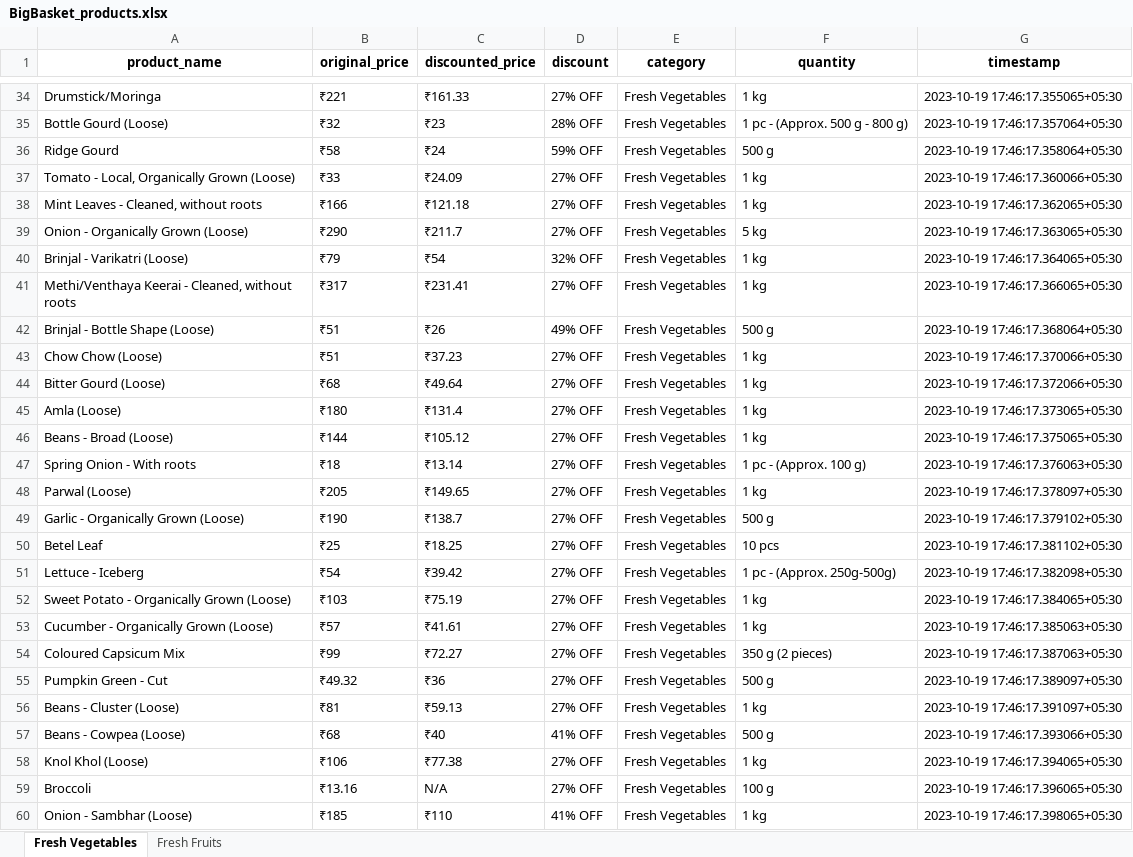
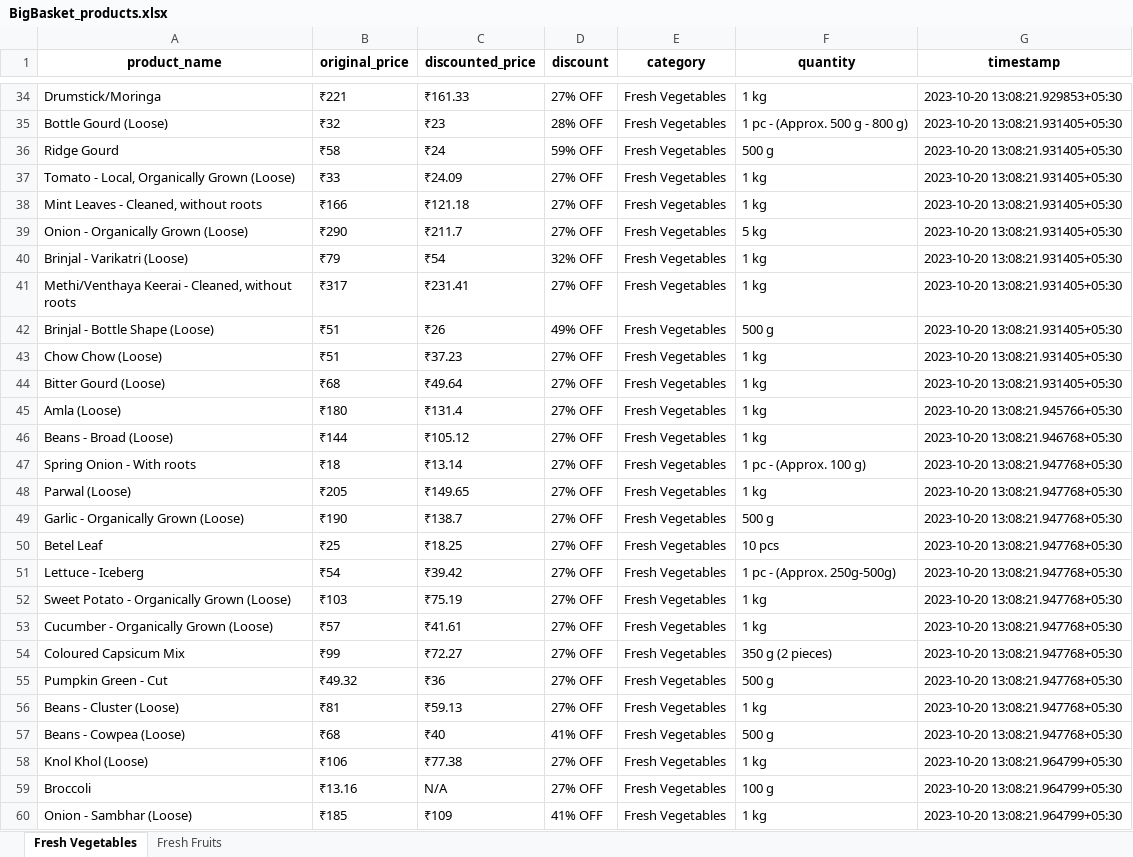
Before and after one commit to NidhiiK/Vegease, an Excel workbook: BigBasket/BigBasket_products.xlsx, sheet Fresh Vegetables, drawn as a sheet; only a part is shown, gaps mark what is left out; values as stored, in another font and other column widths than the file's, no borders; the diff covers the shown part only; the diff names each change by its address in the sheet, - before the commit and + after, or states it on an @@ line.

```diff
--- a/BigBasket/BigBasket_products.xlsx (sheet Fresh Vegetables)
+++ b/BigBasket/BigBasket_products.xlsx (sheet Fresh Vegetables)
-G34 (timestamp): 2023-10-19 17:46:17.355065+05:30
+G34 (timestamp): 2023-10-20 13:08:21.929853+05:30
-G35 (timestamp): 2023-10-19 17:46:17.357064+05:30
+G35 (timestamp): 2023-10-20 13:08:21.931405+05:30
-G36 (timestamp): 2023-10-19 17:46:17.358064+05:30
+G36 (timestamp): 2023-10-20 13:08:21.931405+05:30
-G37 (timestamp): 2023-10-19 17:46:17.360066+05:30
+G37 (timestamp): 2023-10-20 13:08:21.931405+05:30
-G38 (timestamp): 2023-10-19 17:46:17.362065+05:30
+G38 (timestamp): 2023-10-20 13:08:21.931405+05:30
-G39 (timestamp): 2023-10-19 17:46:17.363065+05:30
+G39 (timestamp): 2023-10-20 13:08:21.931405+05:30
-G40 (timestamp): 2023-10-19 17:46:17.364065+05:30
+G40 (timestamp): 2023-10-20 13:08:21.931405+05:30
-G41 (timestamp): 2023-10-19 17:46:17.366065+05:30
+G41 (timestamp): 2023-10-20 13:08:21.931405+05:30
-G42 (timestamp): 2023-10-19 17:46:17.368064+05:30
+G42 (timestamp): 2023-10-20 13:08:21.931405+05:30
-G43 (timestamp): 2023-10-19 17:46:17.370066+05:30
+G43 (timestamp): 2023-10-20 13:08:21.931405+05:30
-G44 (timestamp): 2023-10-19 17:46:17.372066+05:30
+G44 (timestamp): 2023-10-20 13:08:21.931405+05:30
-G45 (timestamp): 2023-10-19 17:46:17.373065+05:30
+G45 (timestamp): 2023-10-20 13:08:21.945766+05:30
-G46 (timestamp): 2023-10-19 17:46:17.375065+05:30
+G46 (timestamp): 2023-10-20 13:08:21.946768+05:30
-G47 (timestamp): 2023-10-19 17:46:17.376063+05:30
+G47 (timestamp): 2023-10-20 13:08:21.947768+05:30
-G48 (timestamp): 2023-10-19 17:46:17.378097+05:30
+G48 (timestamp): 2023-10-20 13:08:21.947768+05:30
-G49 (timestamp): 2023-10-19 17:46:17.379102+05:30
+G49 (timestamp): 2023-10-20 13:08:21.947768+05:30
-G50 (timestamp): 2023-10-19 17:46:17.381102+05:30
+G50 (timestamp): 2023-10-20 13:08:21.947768+05:30
-G51 (timestamp): 2023-10-19 17:46:17.382098+05:30
+G51 (timestamp): 2023-10-20 13:08:21.947768+05:30
-G52 (timestamp): 2023-10-19 17:46:17.384065+05:30
+G52 (timestamp): 2023-10-20 13:08:21.947768+05:30
-G53 (timestamp): 2023-10-19 17:46:17.385063+05:30
+G53 (timestamp): 2023-10-20 13:08:21.947768+05:30
-G54 (timestamp): 2023-10-19 17:46:17.387063+05:30
+G54 (timestamp): 2023-10-20 13:08:21.947768+05:30
-G55 (timestamp): 2023-10-19 17:46:17.389097+05:30
+G55 (timestamp): 2023-10-20 13:08:21.947768+05:30
-G56 (timestamp): 2023-10-19 17:46:17.391097+05:30
+G56 (timestamp): 2023-10-20 13:08:21.947768+05:30
-G57 (timestamp): 2023-10-19 17:46:17.393066+05:30
+G57 (timestamp): 2023-10-20 13:08:21.947768+05:30
-G58 (timestamp): 2023-10-19 17:46:17.394065+05:30
+G58 (timestamp): 2023-10-20 13:08:21.964799+05:30
-G59 (timestamp): 2023-10-19 17:46:17.396065+05:30
+G59 (timestamp): 2023-10-20 13:08:21.964799+05:30
-C60 (discounted_price): ₹110
+C60 (discounted_price): ₹109
-G60 (timestamp): 2023-10-19 17:46:17.398065+05:30
+G60 (timestamp): 2023-10-20 13:08:21.964799+05:30
```
Also changed, not shown: 79 edited cells elsewhere in this sheet, sheet Fresh Fruits, 3 other files.
